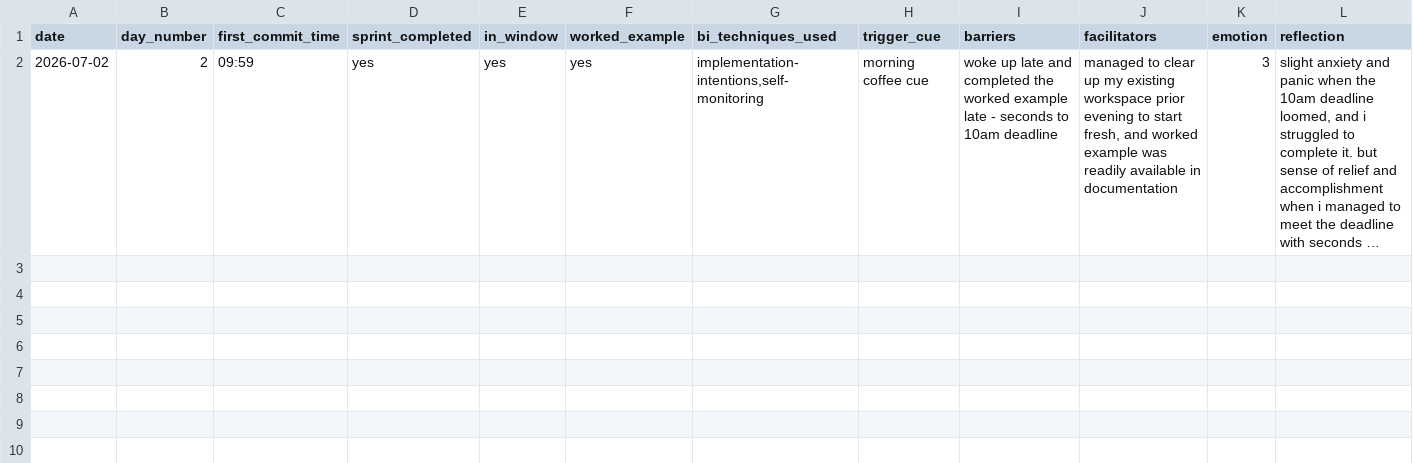
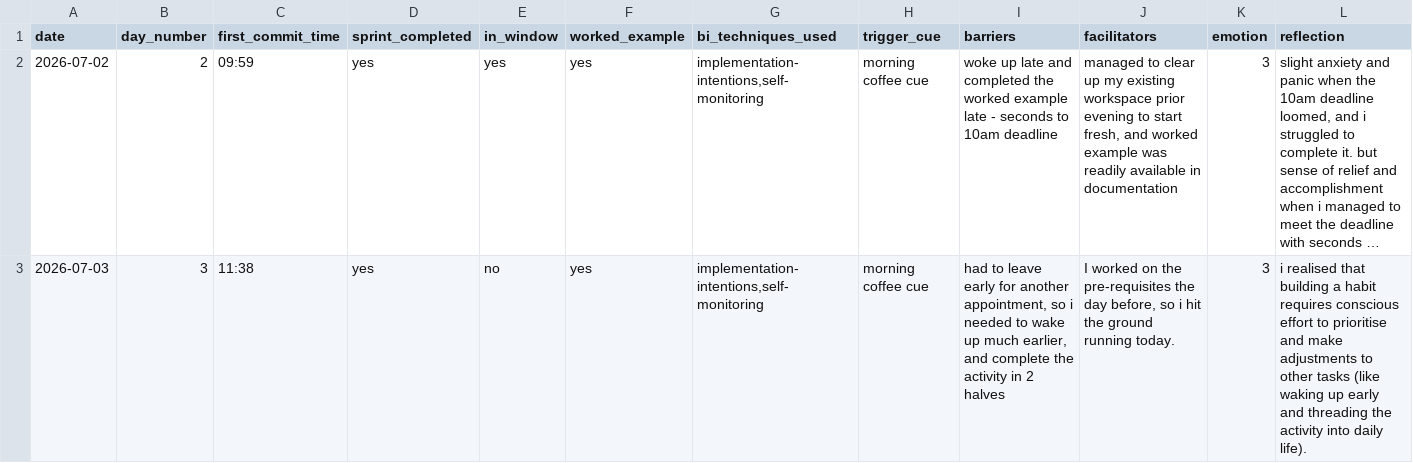
Before and after one commit to lohbe/bcd, a CSV file: data/daily-log.csv, drawn as a sheet; only a part is shown; long unchanged cells end in …; rows hold the shown columns only; the diff names each change by its address in the sheet, - before the commit and + after, or states it on an @@ line.

```diff
--- a/data/daily-log.csv
+++ b/data/daily-log.csv
+row 3: 2026-07-03 | 3 | 11:38 | yes | no | yes | implementation-intentions,self-monitoring | morning coffee cue | had to leave early for another appointment, so i needed to wake up much earlier, and complete the activity in 2 halves | I worked on the pre-requisites the day before, so i hit the ground running today. | 3 | i realised that building a habit requires conscious effort to prioritise and make adjustments to other tasks (like waking up early and threading the activity into daily life).
```
Also changed, not shown: 1 other file.
